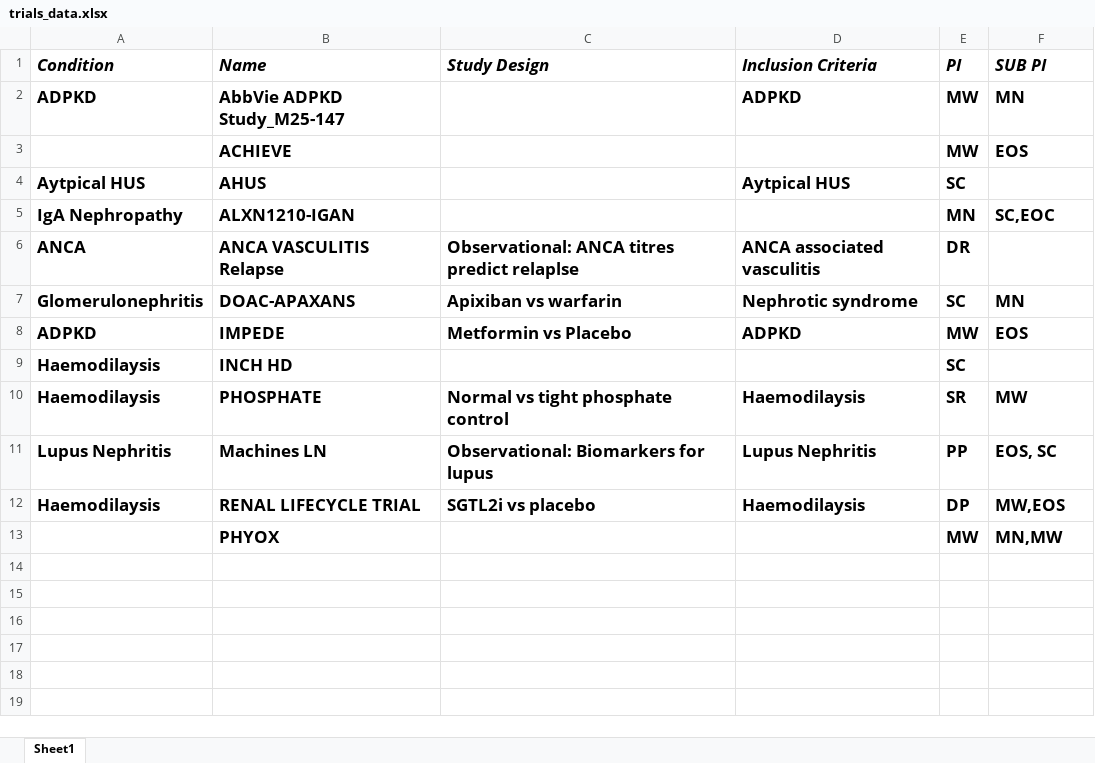
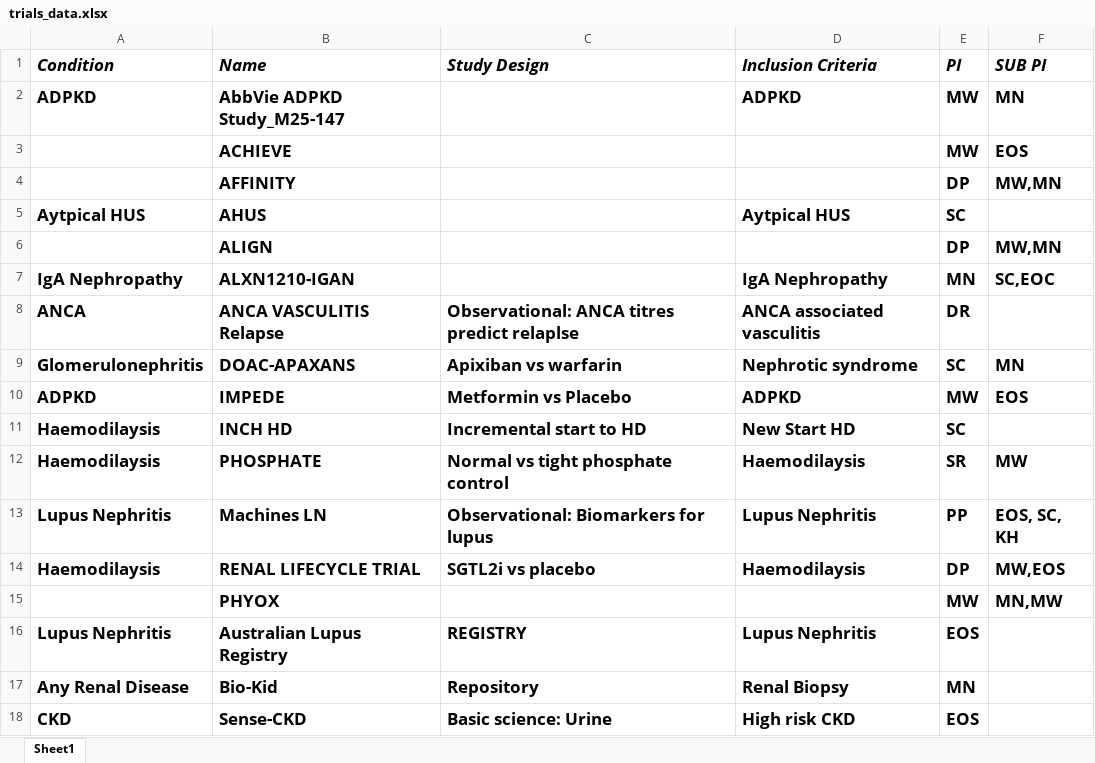
Before and after one commit to eoindosullivan/nephromancer.github.io, an Excel workbook: docs/trials_data.xlsx, sheet Sheet1, drawn as a sheet; values as stored, in another font and other column widths than the file's, no borders; addresses are those after the commit; the diff names each change by its address in the sheet, - before the commit and + after, or states it on an @@ line.

```diff
--- a/docs/trials_data.xlsx (sheet Sheet1)
+++ b/docs/trials_data.xlsx (sheet Sheet1)
+row 4:  | AFFINITY |  |  | DP | MW,MN
+row 6:  | ALIGN |  |  | DP | MW,MN
-D7 (Inclusion Criteria): (empty)
+D7 (Inclusion Criteria): IgA Nephropathy
-C11 (Study Design): (empty)
+C11 (Study Design): Incremental start to HD
-D11 (Inclusion Criteria): (empty)
+D11 (Inclusion Criteria): New Start HD
-F13 (SUB PI): EOS, SC
+F13 (SUB PI): EOS, SC, KH
+row 16: Lupus Nephritis | Australian Lupus Registry | REGISTRY | Lupus Nephritis | EOS
+row 17: Any Renal Disease | Bio-Kid | Repository | Renal Biopsy | MN
+row 18: CKD | Sense-CKD | Basic science: Urine | High risk CKD | EOS
```
Also changed, not shown: trials_data.xlsx, 25 other files.
